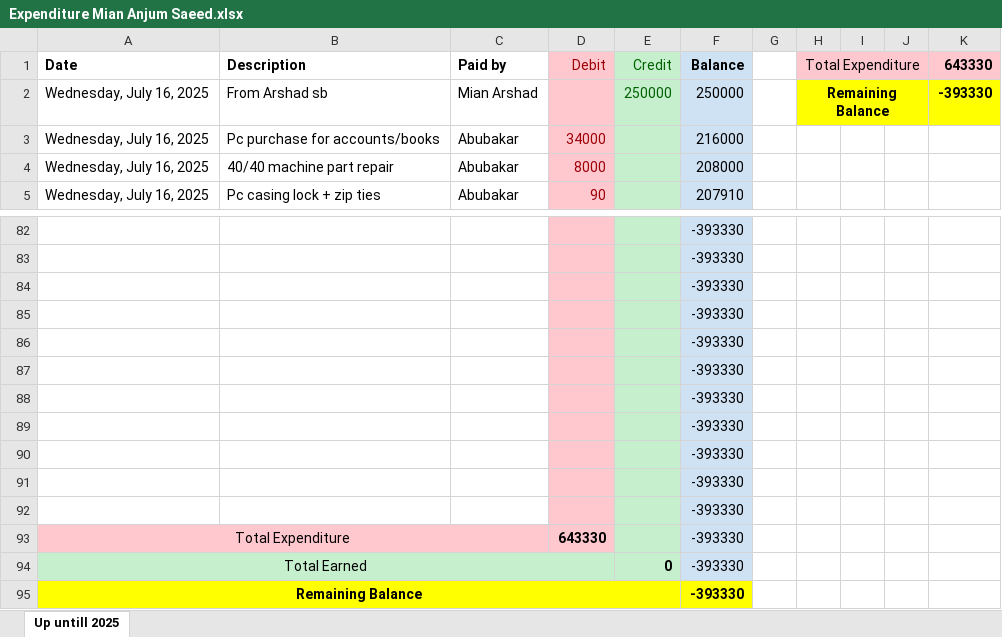
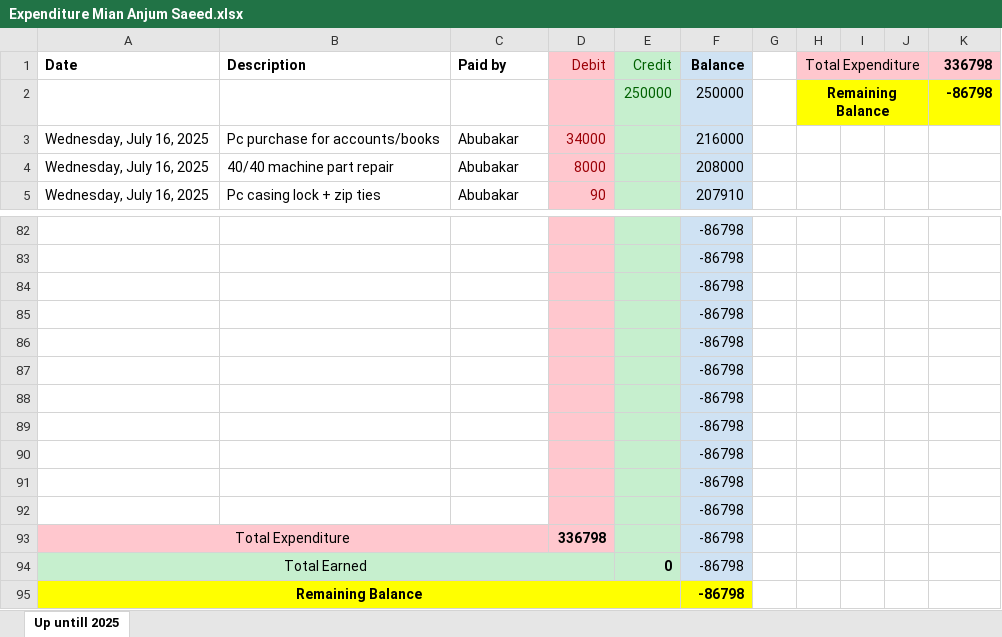
Before and after one commit to mianIndustries/Mian-Industries, an Excel workbook: Cash Book/Expenditure Mian Anjum Saeed.xlsx, sheet Up untill 2025, drawn as a sheet; only a part is shown, gaps mark what is left out; values as stored, in another font and other column widths than the file's, no borders; removed rows and columns are numbered as before the commit, all else as after; the diff covers the shown part only; the diff names each change by its address in the sheet, - before the commit and + after, or states it on an @@ line.

```diff
--- a/Cash Book/Expenditure Mian Anjum Saeed.xlsx (sheet Up untill 2025)
+++ b/Cash Book/Expenditure Mian Anjum Saeed.xlsx (sheet Up untill 2025)
-K1: 643330
+K1: 336798
-row 2: Wednesday, July 16, 2025 | From Arshad sb | Mian Arshad |  | 250000 | 250000 |  | Remaining Balance |  |  | -393330
+row 2:  |  |  |  | 250000 | 250000 |  | Remaining Balance |  |  | -86798
-F82:F95 (Balance): -393330
+F82:F95 (Balance): -86798
-D93 (Debit): 643330
+D93 (Debit): 336798
```
Also changed, not shown: 8 added rows, 8 removed rows and 44 edited cells elsewhere in this sheet, formulas that keep their value, Clients/Murtaza Lace.xlsx.
